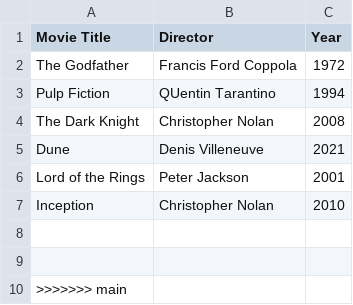
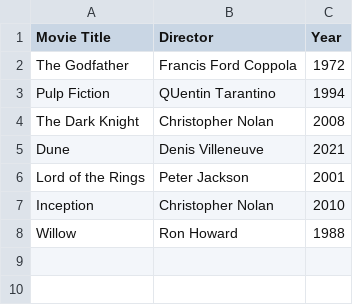
Before and after one commit to TheHardCanadian/webflyx, a CSV file: classics.csv, drawn as a sheet.

Commit message:
K: merging the remote and local

```diff
--- a/classics.csv
+++ b/classics.csv
@@ -7,4 +7,2 @@ Lord of the Rings, Peter Jackson, 2001
 Inception, Christopher Nolan, 2010
-
-
->>>>>>> main
+Willow, Ron Howard, 1988
```
